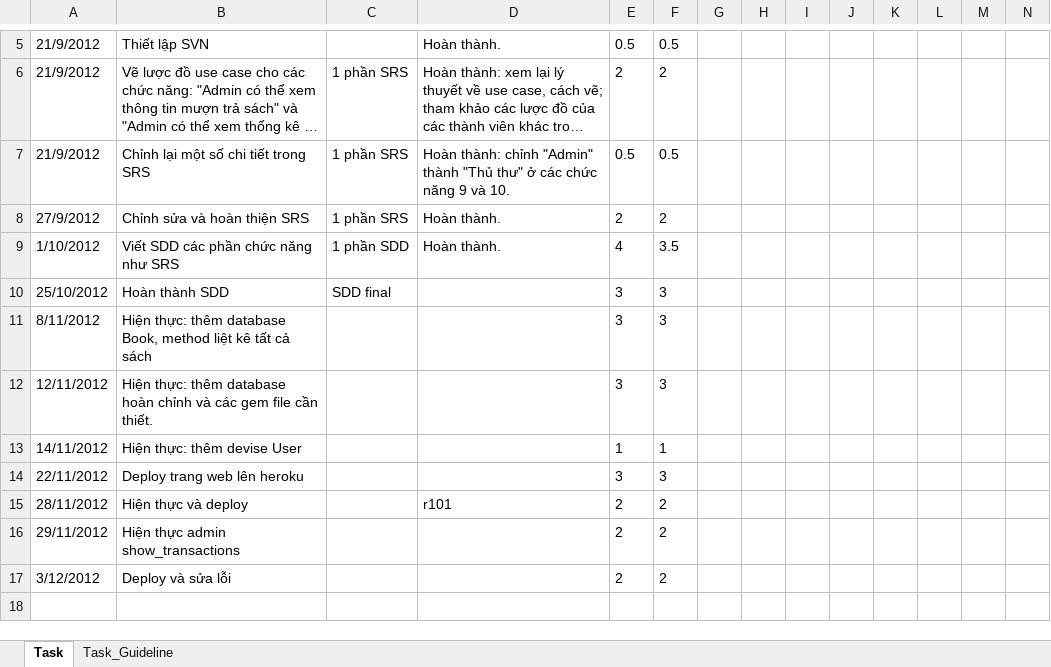
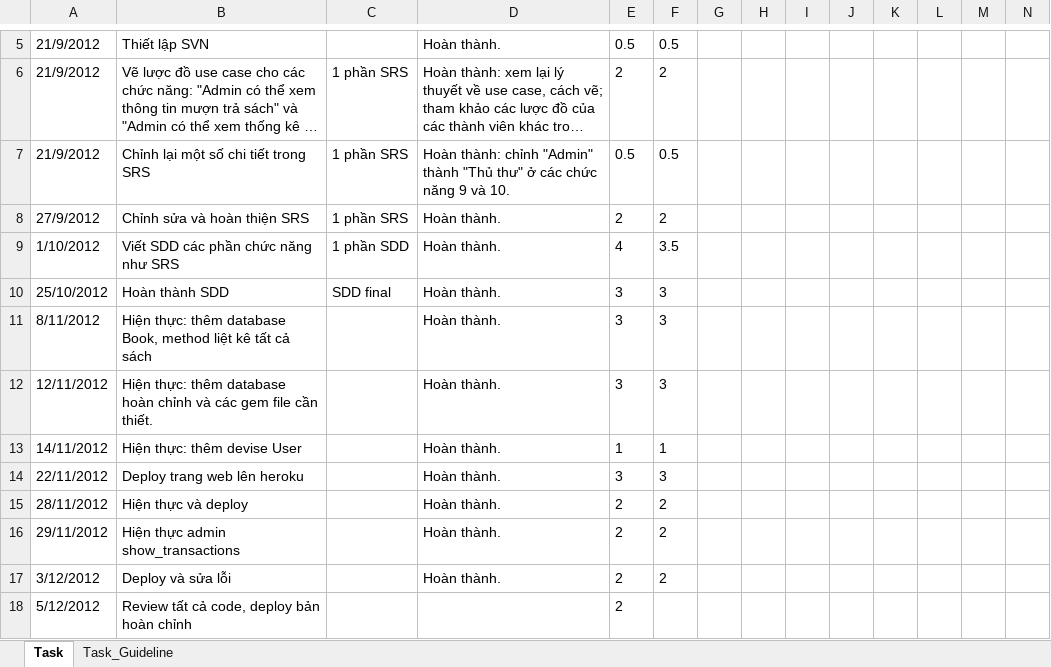
Before and after one commit to kudo108/crazylib, an Excel workbook: BaoCaoCaNhan/Weekly_Report_Thanh.xlsx, sheet Task, drawn as a sheet; only a part is shown, gaps mark what is left out; long unchanged cells end in …; values as stored, in another font and other column widths than the file's, no borders; rows hold the shown columns only; the diff names each change by its address in the sheet, - before the commit and + after, or states it on an @@ line.

```diff
--- a/BaoCaoCaNhan/Weekly_Report_Thanh.xlsx (sheet Task)
+++ b/BaoCaoCaNhan/Weekly_Report_Thanh.xlsx (sheet Task)
-D10:D14: (empty)
+D10:D14: Hoàn thành.
-D15: r101
+D15: Hoàn thành.
-D16:D17: (empty)
+D16:D17: Hoàn thành.
+row 18: 5/12/2012 | Review tất cả code, deploy bản hoàn chỉnh |  |  | 2
```
Also changed, not shown: 5 other files.
